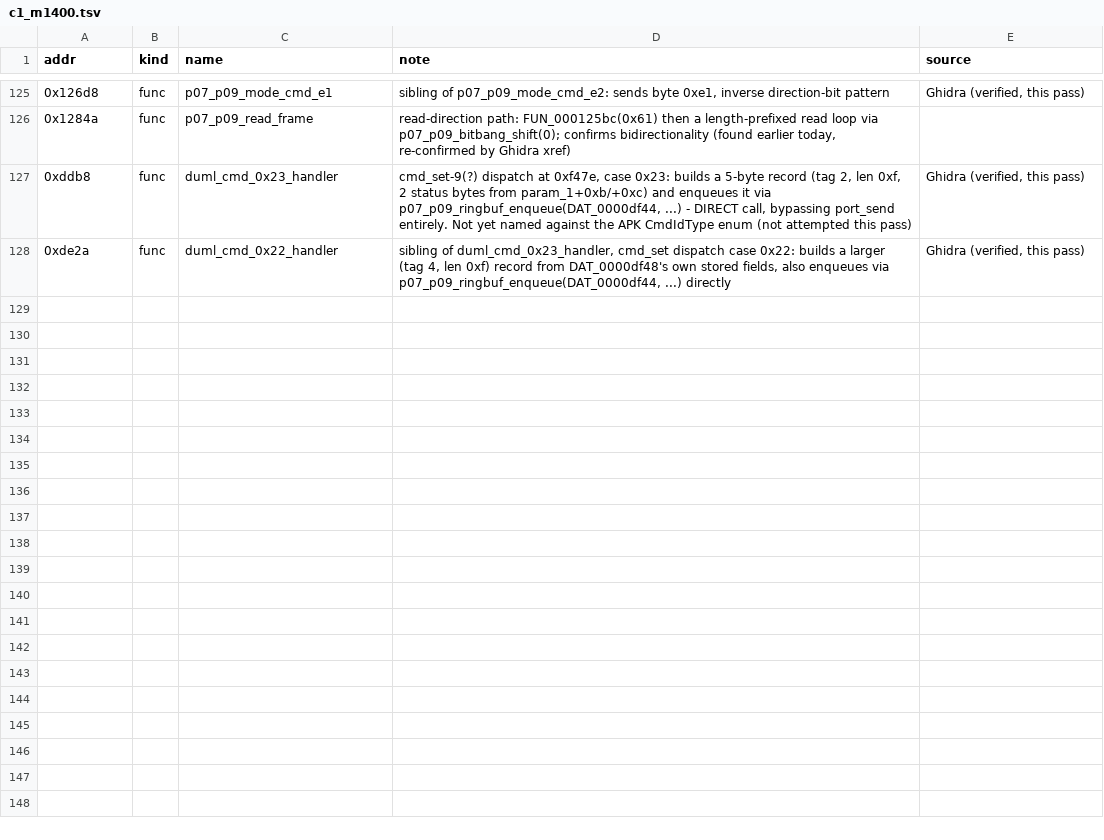
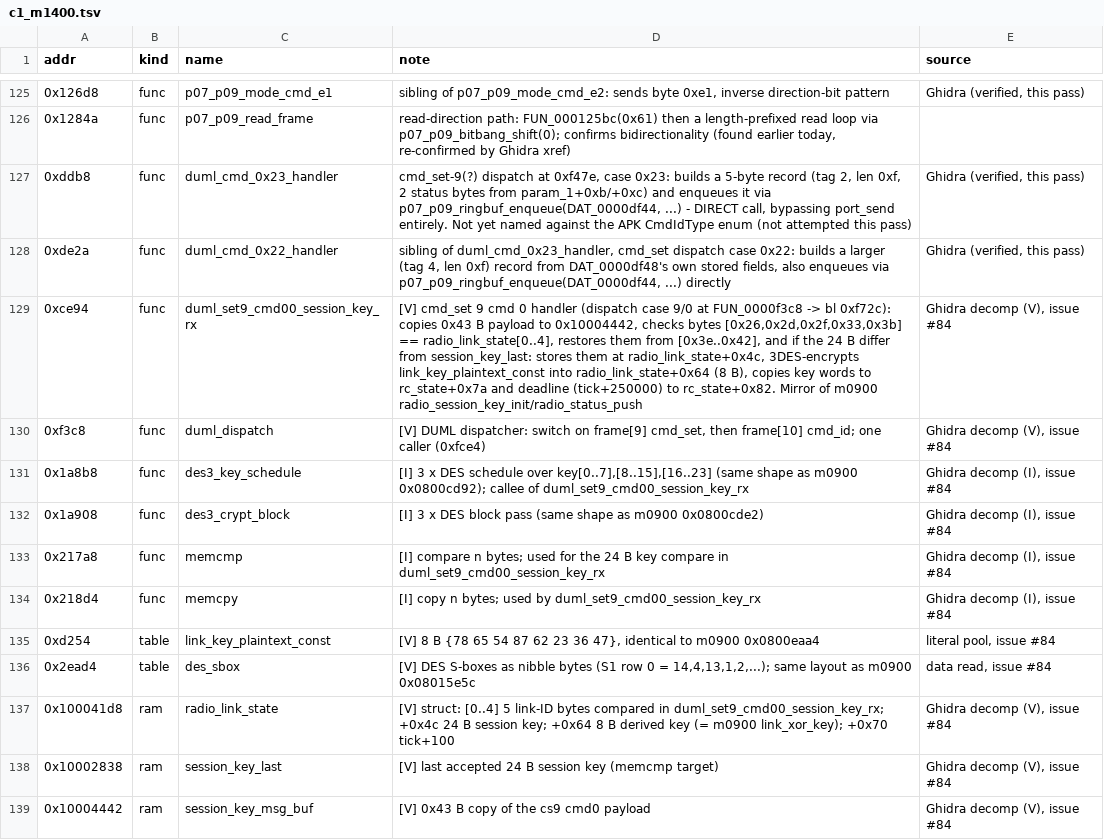
Before and after one commit to awto-au/awto-dji, a TSV file: docs/symbols/c1_m1400.tsv, drawn as a sheet; only a part is shown, gaps mark what is left out; the diff names each change by its address in the sheet, - before the commit and + after, or states it on an @@ line.

```diff
--- a/docs/symbols/c1_m1400.tsv
+++ b/docs/symbols/c1_m1400.tsv
+row 129: 0xce94 | func | duml_set9_cmd00_session_key_rx | [V] cmd_set 9 cmd 0 handler (dispatch case 9/0 at FUN_0000f3c8 -> bl 0xf72c): copies 0x43 B payload to 0x10004442, checks bytes [0x26,0x2d,0x2f,0x33,0x3b] == radio_link_state[0..4], restores them from [0x3e..0x42], and if the 24 B differ from session_key_last: stores them at radio_link_state+0x4c, 3DES-encrypts link_key_plaintext_const into radio_link_state+0x64 (8 B), copies key words to rc_state+0x7a and deadline (tick+250000) to rc_state+0x82. Mirror of m0900 radio_session_key_init/radio_status_push | Ghidra decomp (V), issue #84
+row 130: 0xf3c8 | func | duml_dispatch | [V] DUML dispatcher: switch on frame[9] cmd_set, then frame[10] cmd_id; one caller (0xfce4) | Ghidra decomp (V), issue #84
+row 131: 0x1a8b8 | func | des3_key_schedule | [I] 3 x DES schedule over key[0..7],[8..15],[16..23] (same shape as m0900 0x0800cd92); callee of duml_set9_cmd00_session_key_rx | Ghidra decomp (I), issue #84
+row 132: 0x1a908 | func | des3_crypt_block | [I] 3 x DES block pass (same shape as m0900 0x0800cde2) | Ghidra decomp (I), issue #84
+row 133: 0x217a8 | func | memcmp | [I] compare n bytes; used for the 24 B key compare in duml_set9_cmd00_session_key_rx | Ghidra decomp (I), issue #84
+row 134: 0x218d4 | func | memcpy | [I] copy n bytes; used by duml_set9_cmd00_session_key_rx | Ghidra decomp (I), issue #84
+row 135: 0xd254 | table | link_key_plaintext_const | [V] 8 B {78 65 54 87 62 23 36 47}, identical to m0900 0x0800eaa4 | literal pool, issue #84
+row 136: 0x2ead4 | table | des_sbox | [V] DES S-boxes as nibble bytes (S1 row 0 = 14,4,13,1,2,...); same layout as m0900 0x08015e5c | data read, issue #84
+row 137: 0x100041d8 | ram | radio_link_state | [V] struct: [0..4] 5 link-ID bytes compared in duml_set9_cmd00_session_key_rx; +0x4c 24 B session key; +0x64 8 B derived key (= m0900 link_xor_key); +0x70 tick+100 | Ghidra decomp (V), issue #84
+row 138: 0x10002838 | ram | session_key_last | [V] last accepted 24 B session key (memcmp target) | Ghidra decomp (V), issue #84
+row 139: 0x10004442 | ram | session_key_msg_buf | [V] 0x43 B copy of the cs9 cmd0 payload | Ghidra decomp (V), issue #84
```
Also changed, not shown: docs/symbols/m0306.tsv, docs/symbols/m0900_V01.11.0020.tsv, 19 other files.
